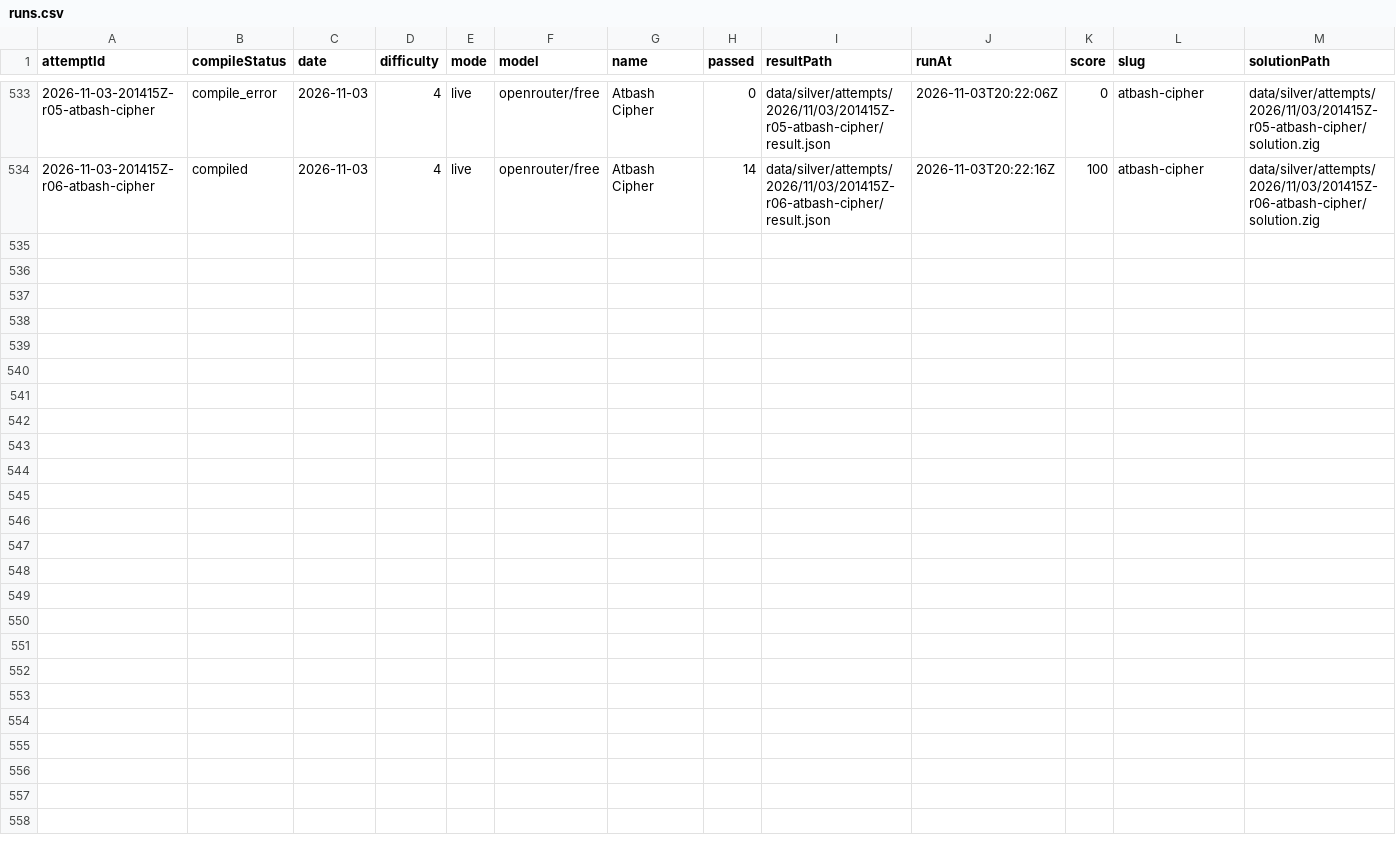
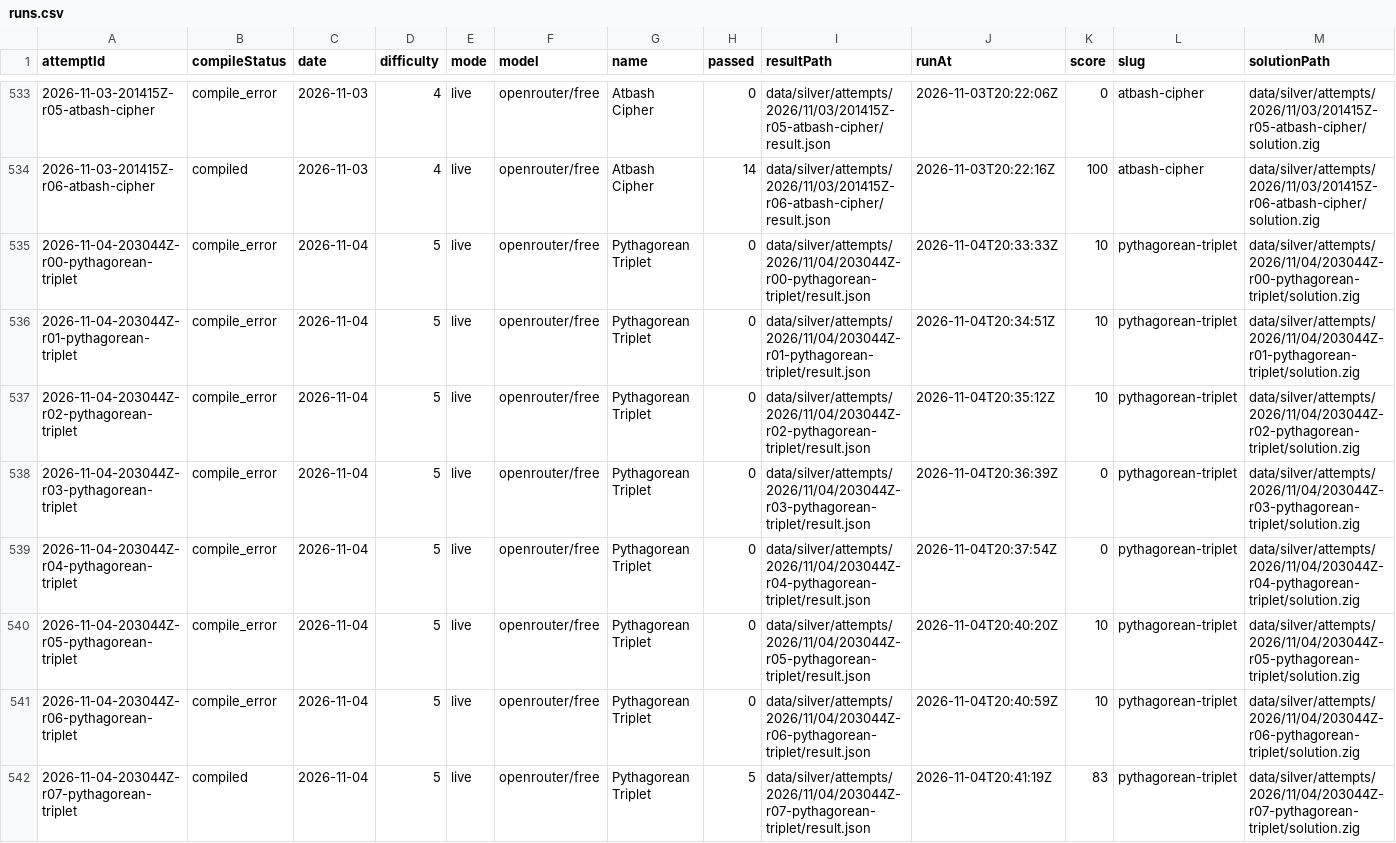
Before and after one commit to s04/zigsyphus, a CSV file: data/gold/runs.csv, drawn as a sheet; only a part is shown, gaps mark what is left out; rows hold the shown columns only; the diff names each change by its address in the sheet, - before the commit and + after, or states it on an @@ line.

```diff
--- a/data/gold/runs.csv
+++ b/data/gold/runs.csv
+row 535: 2026-11-04-203044Z-r00-pythagorean-triplet | compile_error | 2026-11-04 | 5 | live | openrouter/free | Pythagorean Triplet | 0 | data/silver/attempts/2026/11/04/203044Z-r00-pythagorean-triplet/result.json | 2026-11-04T20:33:33Z | 10 | pythagorean-triplet | data/silver/attempts/2026/11/04/203044Z-r00-pythagorean-triplet/solution.zig
+row 536: 2026-11-04-203044Z-r01-pythagorean-triplet | compile_error | 2026-11-04 | 5 | live | openrouter/free | Pythagorean Triplet | 0 | data/silver/attempts/2026/11/04/203044Z-r01-pythagorean-triplet/result.json | 2026-11-04T20:34:51Z | 10 | pythagorean-triplet | data/silver/attempts/2026/11/04/203044Z-r01-pythagorean-triplet/solution.zig
+row 537: 2026-11-04-203044Z-r02-pythagorean-triplet | compile_error | 2026-11-04 | 5 | live | openrouter/free | Pythagorean Triplet | 0 | data/silver/attempts/2026/11/04/203044Z-r02-pythagorean-triplet/result.json | 2026-11-04T20:35:12Z | 10 | pythagorean-triplet | data/silver/attempts/2026/11/04/203044Z-r02-pythagorean-triplet/solution.zig
+row 538: 2026-11-04-203044Z-r03-pythagorean-triplet | compile_error | 2026-11-04 | 5 | live | openrouter/free | Pythagorean Triplet | 0 | data/silver/attempts/2026/11/04/203044Z-r03-pythagorean-triplet/result.json | 2026-11-04T20:36:39Z | 0 | pythagorean-triplet | data/silver/attempts/2026/11/04/203044Z-r03-pythagorean-triplet/solution.zig
+row 539: 2026-11-04-203044Z-r04-pythagorean-triplet | compile_error | 2026-11-04 | 5 | live | openrouter/free | Pythagorean Triplet | 0 | data/silver/attempts/2026/11/04/203044Z-r04-pythagorean-triplet/result.json | 2026-11-04T20:37:54Z | 0 | pythagorean-triplet | data/silver/attempts/2026/11/04/203044Z-r04-pythagorean-triplet/solution.zig
+row 540: 2026-11-04-203044Z-r05-pythagorean-triplet | compile_error | 2026-11-04 | 5 | live | openrouter/free | Pythagorean Triplet | 0 | data/silver/attempts/2026/11/04/203044Z-r05-pythagorean-triplet/result.json | 2026-11-04T20:40:20Z | 10 | pythagorean-triplet | data/silver/attempts/2026/11/04/203044Z-r05-pythagorean-triplet/solution.zig
+row 541: 2026-11-04-203044Z-r06-pythagorean-triplet | compile_error | 2026-11-04 | 5 | live | openrouter/free | Pythagorean Triplet | 0 | data/silver/attempts/2026/11/04/203044Z-r06-pythagorean-triplet/result.json | 2026-11-04T20:40:59Z | 10 | pythagorean-triplet | data/silver/attempts/2026/11/04/203044Z-r06-pythagorean-triplet/solution.zig
+row 542: 2026-11-04-203044Z-r07-pythagorean-triplet | compiled | 2026-11-04 | 5 | live | openrouter/free | Pythagorean Triplet | 5 | data/silver/attempts/2026/11/04/203044Z-r07-pythagorean-triplet/result.json | 2026-11-04T20:41:19Z | 83 | pythagorean-triplet | data/silver/attempts/2026/11/04/203044Z-r07-pythagorean-triplet/solution.zig
```
Also changed, not shown: 35 other files.
